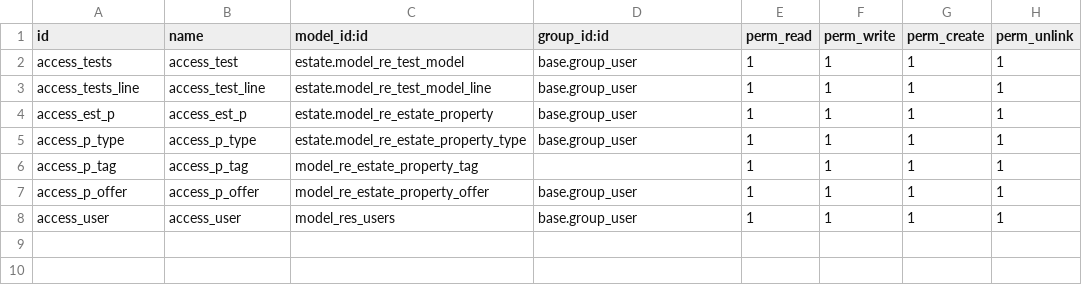
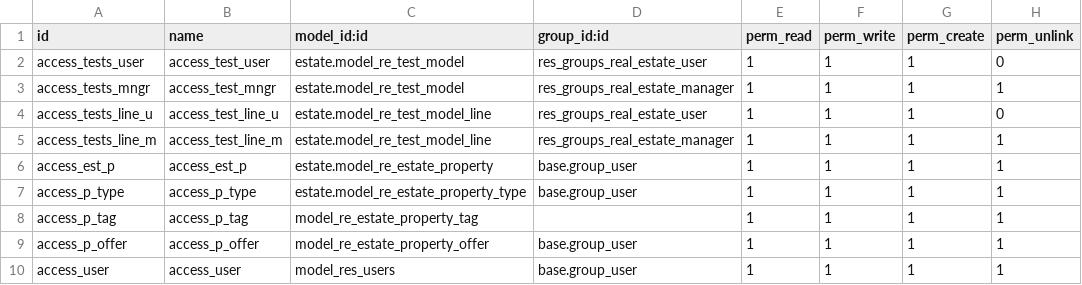
Before and after one commit to alamador91/addons, a CSV file: estate/security/ir.model.access.csv, drawn as a sheet.

Commit message:
groups and permissions

```diff
--- a/estate/security/ir.model.access.csv
+++ b/estate/security/ir.model.access.csv
@@ -1,4 +1,6 @@
 id,name,model_id:id,group_id:id,perm_read,perm_write,perm_create,perm_unlink
-access_tests,access_test,estate.model_re_test_model,base.group_user,1,1,1,1
-access_tests_line,access_test_line,estate.model_re_test_model_line,base.group_user,1,1,1,1
+access_tests_user,access_test_user,estate.model_re_test_model,res_groups_real_estate_user,1,1,1,0
+access_tests_mngr,access_test_mngr,estate.model_re_test_model,res_groups_real_estate_manager,1,1,1,1
+access_tests_line_u,access_test_line_u,estate.model_re_test_model_line,res_groups_real_estate_user,1,1,1,0
+access_tests_line_m,access_test_line_m,estate.model_re_test_model_line,res_groups_real_estate_manager,1,1,1,1
 access_est_p,access_est_p,estate.model_re_estate_property,base.group_user,1,1,1,1
```
Also changed, not shown: 4 other files.
